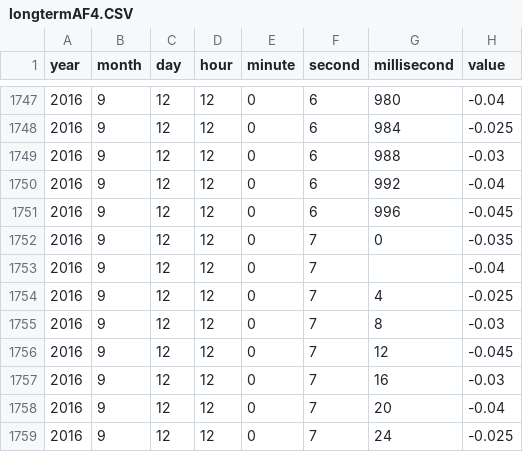
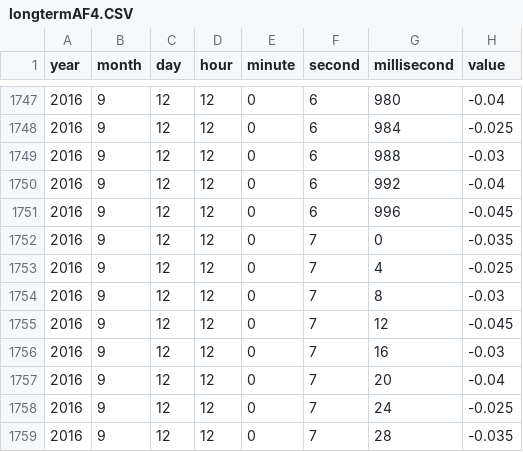
Before and after one commit to arberpolis/arberpolis.github.io, a CSV file: longtermAF4.CSV, drawn as a sheet; only a part is shown, gaps mark what is left out; the shorter side is filled out with more unchanged rows; the diff names each change by its address in the sheet, - before the commit and + after, or states it on an @@ line.

Commit message:
Add files via upload

```diff
--- a/longtermAF4.CSV
+++ b/longtermAF4.CSV
-row 1753: 2016 | 9 | 12 | 12 | 0 | 7 |  | -0.04
```
